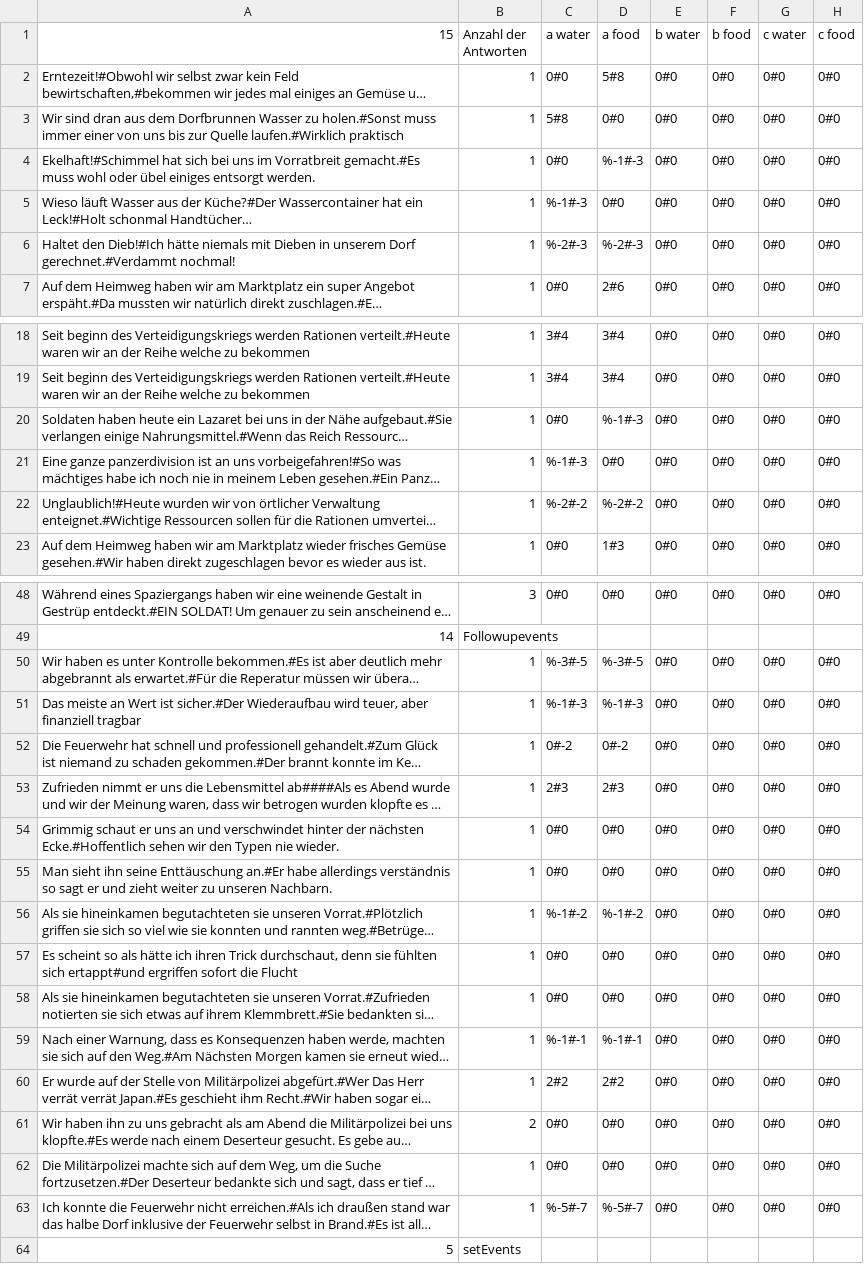
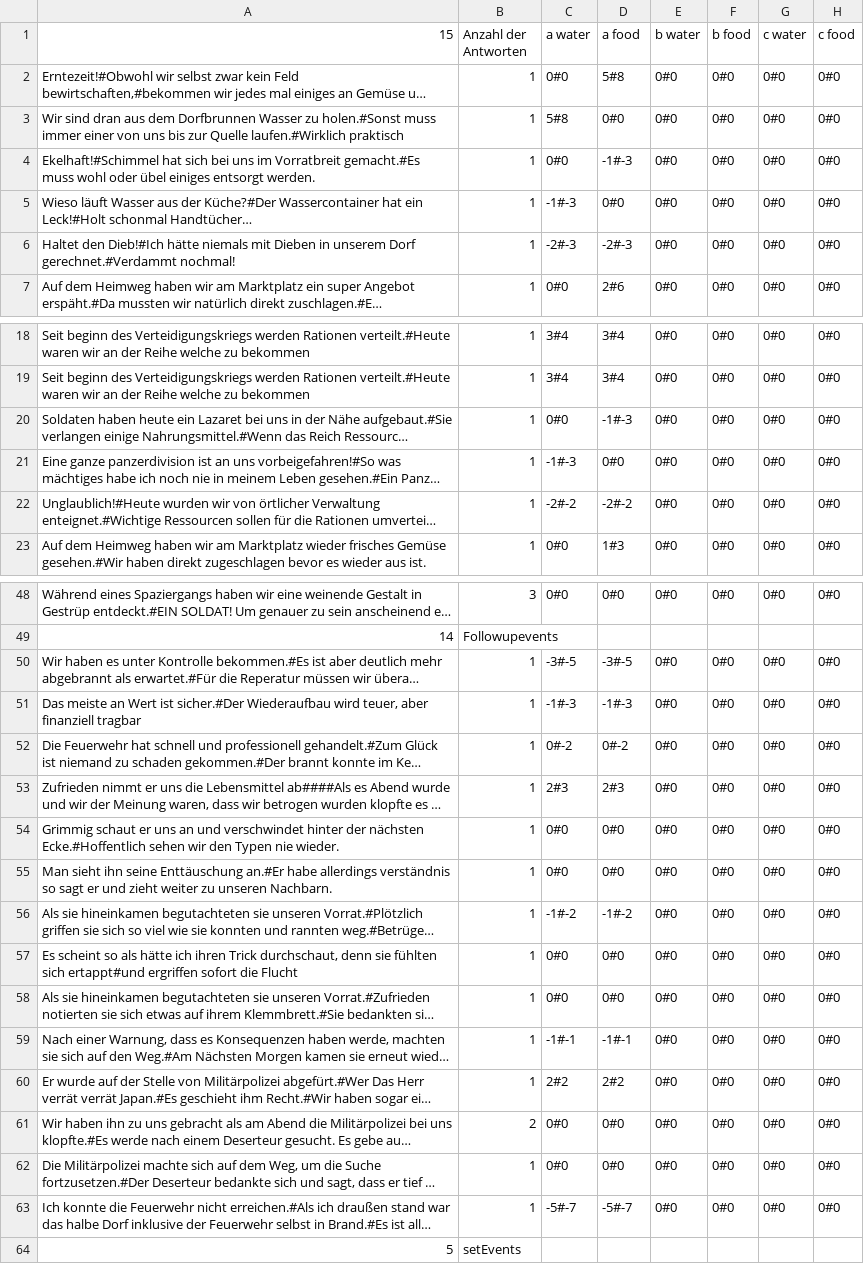
Before and after one commit to ABI-2024/Scrum-Team-8-SFML-Game, a CSV file: 01. Eingerichtet/ressources/events.csv, drawn as a sheet; only a part is shown, gaps mark what is left out; long unchanged cells end in …; the diff covers the shown part only; the diff names each change by its address in the sheet, - before the commit and + after, or states it on an @@ line.

Commit message:
entfernen der % in der csv

```diff
--- a/01. Eingerichtet/ressources/events.csv
+++ b/01. Eingerichtet/ressources/events.csv
-D4 (a food): %-1#-3
+D4 (a food): -1#-3
-C5 (a water): %-1#-3
+C5 (a water): -1#-3
-C6 (a water): %-2#-3
+C6 (a water): -2#-3
-D6 (a food): %-2#-3
+D6 (a food): -2#-3
-D20 (a food): %-1#-3
+D20 (a food): -1#-3
-C21 (a water): %-1#-3
+C21 (a water): -1#-3
-C22 (a water): %-2#-2
+C22 (a water): -2#-2
-D22 (a food): %-2#-2
+D22 (a food): -2#-2
-C50 (a water): %-3#-5
+C50 (a water): -3#-5
-D50 (a food): %-3#-5
+D50 (a food): -3#-5
-C51 (a water): %-1#-3
+C51 (a water): -1#-3
-D51 (a food): %-1#-3
+D51 (a food): -1#-3
-C56 (a water): %-1#-2
+C56 (a water): -1#-2
-D56 (a food): %-1#-2
+D56 (a food): -1#-2
-C59 (a water): %-1#-1
+C59 (a water): -1#-1
-D59 (a food): %-1#-1
+D59 (a food): -1#-1
-C63 (a water): %-5#-7
+C63 (a water): -5#-7
-D63 (a food): %-5#-7
+D63 (a food): -5#-7
```
Also changed, not shown: 10 edited cells elsewhere in this file.
